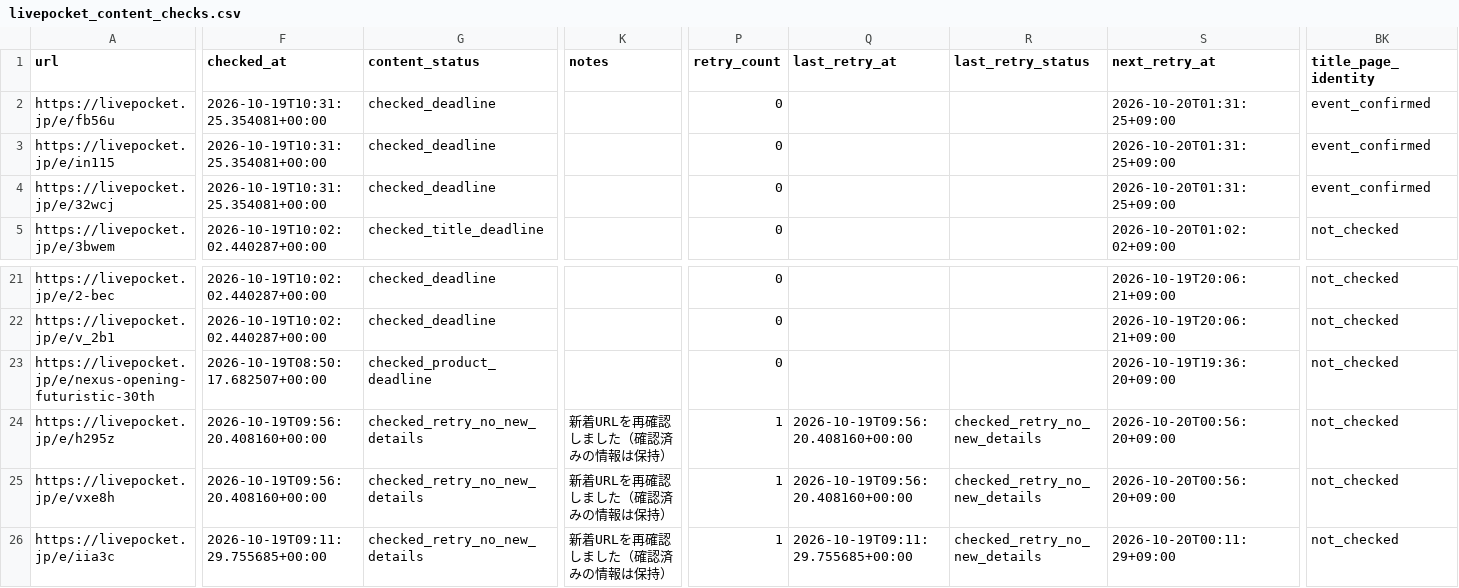
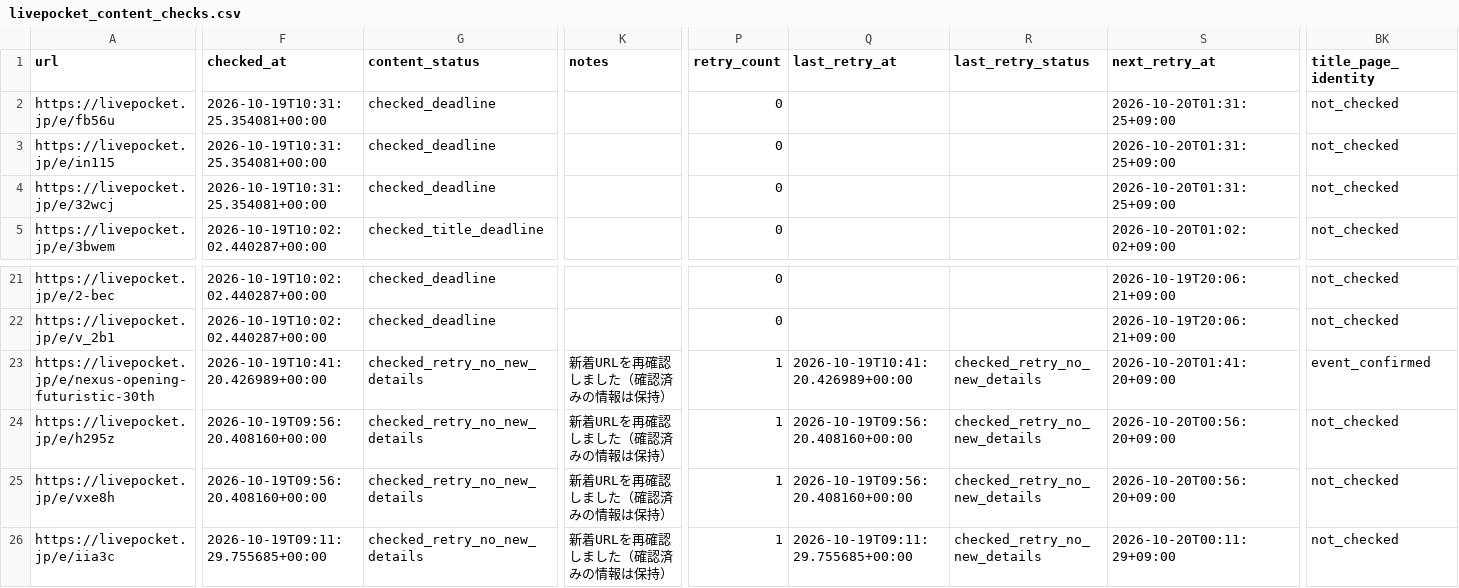
Before and after one commit to ttttt-9554/pokeca-map, a CSV file: livepocket_content_checks.csv, drawn as a sheet; only a part is shown, gaps mark what is left out; the diff covers the shown part only; the diff names each change by its address in the sheet, - before the commit and + after, or states it on an @@ line.

```diff
--- a/livepocket_content_checks.csv
+++ b/livepocket_content_checks.csv
-BK2:BK4 (title_page_identity): event_confirmed
+BK2:BK4 (title_page_identity): not_checked
-F23 (checked_at): 2026-10-19T08:50:17.682507+00:00
+F23 (checked_at): 2026-10-19T10:41:20.426989+00:00
-G23 (content_status): checked_product_deadline
+G23 (content_status): checked_retry_no_new_details
-K23 (notes): (empty)
+K23 (notes): 新着URLを再確認しました（確認済みの情報は保持）
-P23 (retry_count): 0
+P23 (retry_count): 1
-Q23 (last_retry_at): (empty)
+Q23 (last_retry_at): 2026-10-19T10:41:20.426989+00:00
-R23 (last_retry_status): (empty)
+R23 (last_retry_status): checked_retry_no_new_details
-S23 (next_retry_at): 2026-10-19T19:36:20+09:00
+S23 (next_retry_at): 2026-10-20T01:41:20+09:00
-BK23 (title_page_identity): not_checked
+BK23 (title_page_identity): event_confirmed
```
Also changed, not shown: 2 edited cells elsewhere in this file, livepocket_deadline_sources.csv, 2 other files.
